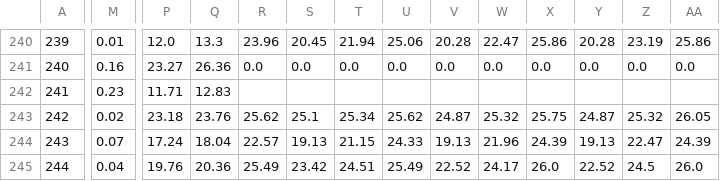
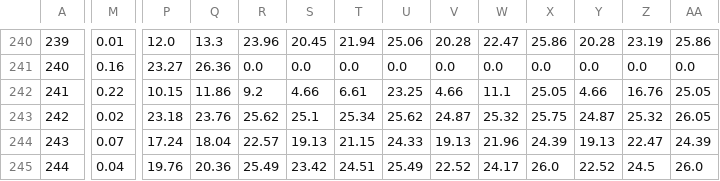
Before and after one commit to mymath3-1415926BI/Actual_test, a CSV file: pq_new.csv, drawn as a sheet; only a part is shown, gaps mark what is left out; the diff covers the shown part only; the diff names each change by its address in the sheet, - before the commit and + after, or states it on an @@ line.

Commit message:
Update pq_new.csv

```diff
--- a/pq_new.csv
+++ b/pq_new.csv
-M242: 0.23
+M242: 0.22
-P242: 11.71
+P242: 10.15
-Q242: 12.83
+Q242: 11.86
-R242: (empty)
+R242: 9.2
-S242: (empty)
+S242: 4.66
-T242: (empty)
+T242: 6.61
-U242: (empty)
+U242: 23.25
-V242: (empty)
+V242: 4.66
-W242: (empty)
+W242: 11.1
-X242: (empty)
+X242: 25.05
-Y242: (empty)
+Y242: 4.66
-Z242: (empty)
+Z242: 16.76
-AA242: (empty)
+AA242: 25.05
```
Also changed, not shown: 8 edited cells elsewhere in this file.
